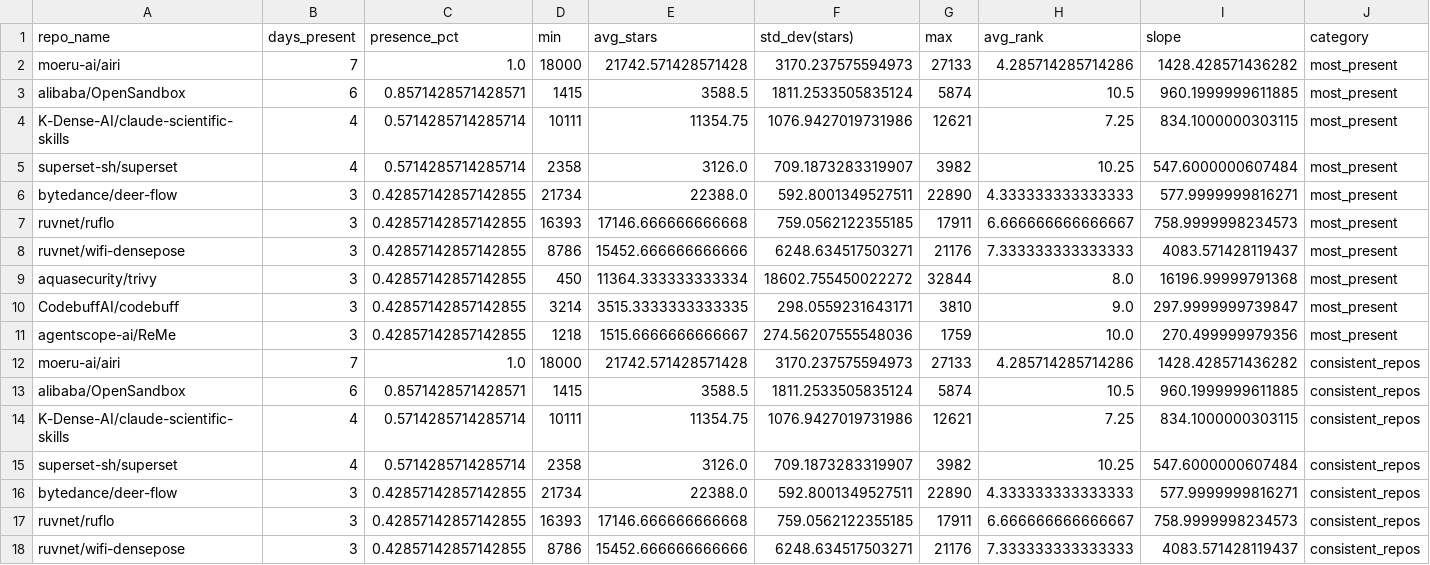
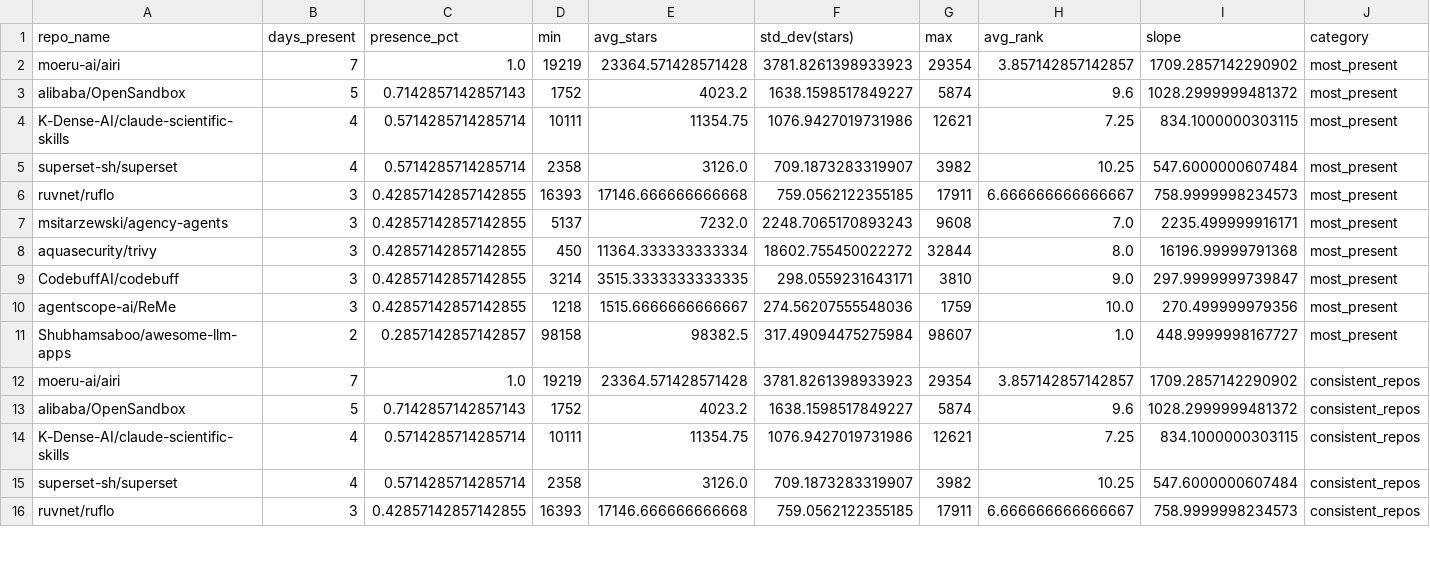
Before and after one commit to Sushil-Kumar-Sahoo/github_trending_tracker, a CSV file: outputs/analysis.csv, drawn as a sheet; only a part is shown; the diff covers the shown part only.

```diff
--- a/outputs/analysis.csv
+++ b/outputs/analysis.csv
@@ -1,9 +1,8 @@
 repo_name,days_present,presence_pct,min,avg_stars,std_dev(stars),max,avg_rank,slope,category
-moeru-ai/airi,7,1.0,18000,21742.571428571428,3170.237575594973,27133,4.285714285714286,1428.428571436282,most_present
-alibaba/OpenSandbox,6,0.8571428571428571,1415,3588.5,1811.2533505835124,5874,10.5,960.1999999611885,most_present
+moeru-ai/airi,7,1.0,19219,23364.571428571428,3781.8261398933923,29354,3.857142857142857,1709.2857142290902,most_present
+alibaba/OpenSandbox,5,0.7142857142857143,1752,4023.2,1638.1598517849227,5874,9.6,1028.2999999481372,most_present
 K-Dense-AI/claude-scientific-skills,4,0.5714285714285714,10111,11354.75,1076.9427019731986,12621,7.25,834.1000000303115,most_present
 superset-sh/superset,4,0.5714285714285714,2358,3126.0,709.1873283319907,3982,10.25,547.6000000607484,most_present
-bytedance/deer-flow,3,0.42857142857142855,21734,22388.0,592.8001349527511,22890,4.333333333333333,577.9999999816271,most_present
 ruvnet/ruflo,3,0.42857142857142855,16393,17146.666666666668,759.0562122355185,17911,6.666666666666667,758.9999998234573,most_present
-ruvnet/wifi-densepose,3,0.42857142857142855,8786,15452.666666666666,6248.634517503271,21176,7.333333333333333,4083.571428119437,most_present
+msitarzewski/agency-agents,3,0.42857142857142855,5137,7232.0,2248.7065170893243,9608,7.0,2235.499999916171,most_present
 aquasecurity/trivy,3,0.42857142857142855,450,11364.333333333334,18602.755450022272,32844,8.0,16196.99999791368,most_present
@@ -11,8 +10,7 @@ CodebuffAI/codebuff,3,0.42857142857142855,3214,3515.3333333333335,298.0559231643
 agentscope-ai/ReMe,3,0.42857142857142855,1218,1515.6666666666667,274.56207555548036,1759,10.0,270.499999979356,most_present
-moeru-ai/airi,7,1.0,18000,21742.571428571428,3170.237575594973,27133,4.285714285714286,1428.428571436282,consistent_repos
-alibaba/OpenSandbox,6,0.8571428571428571,1415,3588.5,1811.2533505835124,5874,10.5,960.1999999611885,consistent_repos
+Shubhamsaboo/awesome-llm-apps,2,0.2857142857142857,98158,98382.5,317.49094475275984,98607,1.0,448.9999998167727,most_present
+moeru-ai/airi,7,1.0,19219,23364.571428571428,3781.8261398933923,29354,3.857142857142857,1709.2857142290902,consistent_repos
+alibaba/OpenSandbox,5,0.7142857142857143,1752,4023.2,1638.1598517849227,5874,9.6,1028.2999999481372,consistent_repos
 K-Dense-AI/claude-scientific-skills,4,0.5714285714285714,10111,11354.75,1076.9427019731986,12621,7.25,834.1000000303115,consistent_repos
 superset-sh/superset,4,0.5714285714285714,2358,3126.0,709.1873283319907,3982,10.25,547.6000000607484,consistent_repos
-bytedance/deer-flow,3,0.42857142857142855,21734,22388.0,592.8001349527511,22890,4.333333333333333,577.9999999816271,consistent_repos
 ruvnet/ruflo,3,0.42857142857142855,16393,17146.666666666668,759.0562122355185,17911,6.666666666666667,758.9999998234573,consistent_repos
-ruvnet/wifi-densepose,3,0.42857142857142855,8786,15452.666666666666,6248.634517503271,21176,7.333333333333333,4083.571428119437,consistent_repos
```
Also changed, not shown: 2 added rows, 1 removed row and 14 edited cells elsewhere in this file, 2 other files.
